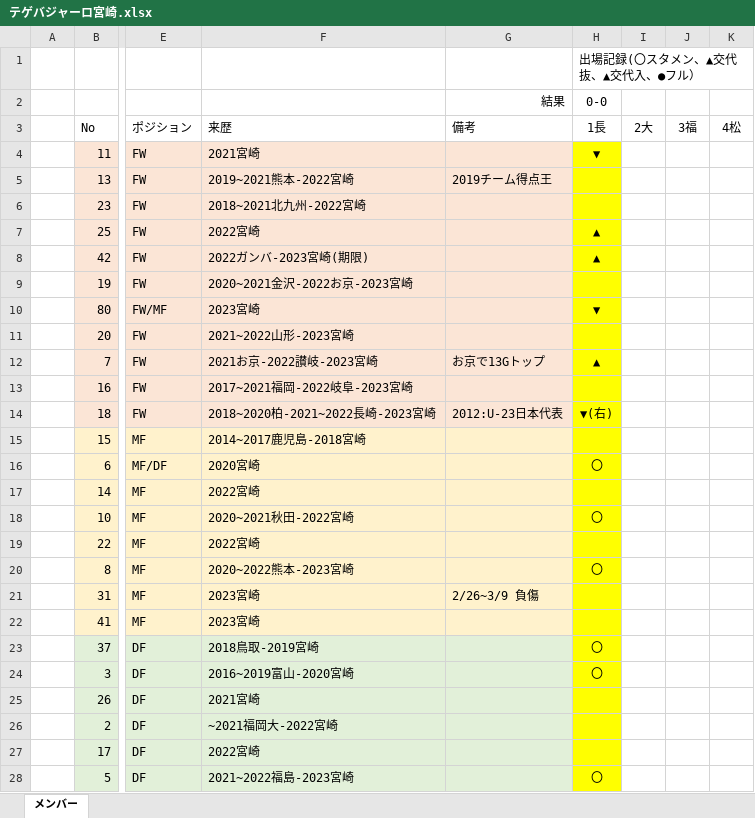
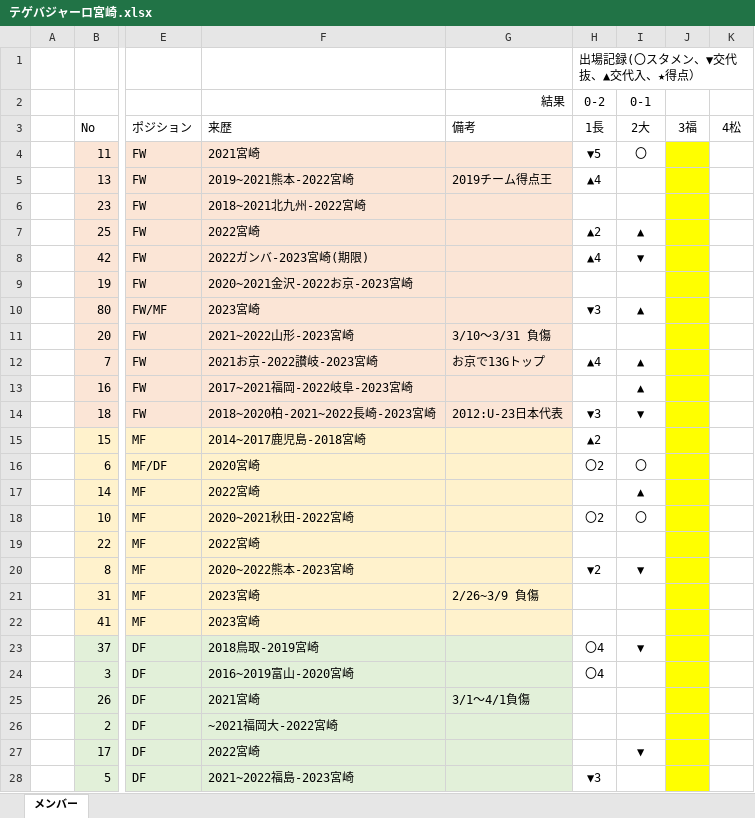
Before and after one commit to loftbett/private, an Excel workbook: other/soccer/2023/テゲバジャーロ宮崎.xlsx, sheet メンバー, drawn as a sheet; only a part is shown, gaps mark what is left out; values as stored, in another font and other column widths than the file's, no borders; removed rows and columns are numbered as before the commit, all else as after; the diff covers the shown part only; the diff names each change by its address in the sheet, - before the commit and + after, or states it on an @@ line.

Commit message:
2戦目の結果を追加

```diff
--- a/other/soccer/2023/テゲバジャーロ宮崎.xlsx (sheet メンバー)
+++ b/other/soccer/2023/テゲバジャーロ宮崎.xlsx (sheet メンバー)
+column H, rows 1-28: 出場記録(〇スタメン、▼交代抜、▲交代入、★得点） | 0-2 | 1長 | ▼5 | ▲4 |  | ▲2 | ▲4 |  | ▼3 |  | ▲4 |  | ▼3 | ▲2 | 〇2 |  | 〇2 |  | ▼2 |  |  | 〇4 | 〇4 |  |  |  | ▼3
-column I, row 3: 2大
-I1: 出場記録(〇スタメン、▲交代抜、▲交代入、●フル）
+I1: (empty)
-I2: 0-0
+I2: 0-1
-I3: 1長
+I3: 2大
-I4: ▼
+I4: 〇
-I4:I28 fill: #FFFF00
+I4:I28 fill: none
-J4:J28 fill: none
+J4:J28 fill: #FFFF00
-I8: ▲
+I8: ▼
-I10: ▼
+I10: ▲
-G11: (empty)
+G11: 3/10～3/31 負傷
-I13: (empty)
+I13: ▲
-I14: ▼(右)
+I14: ▼
-I17: (empty)
+I17: ▲
-I20: 〇
+I20: ▼
-I23: 〇
+I23: ▼
-I24: 〇
+I24: (empty)
-G25: (empty)
+G25: 3/1～4/1負傷
-I27: (empty)
+I27: ▼
-I28: 〇
+I28: (empty)
```
Also changed, not shown: 4 edited cells and cell formats elsewhere in this sheet.
